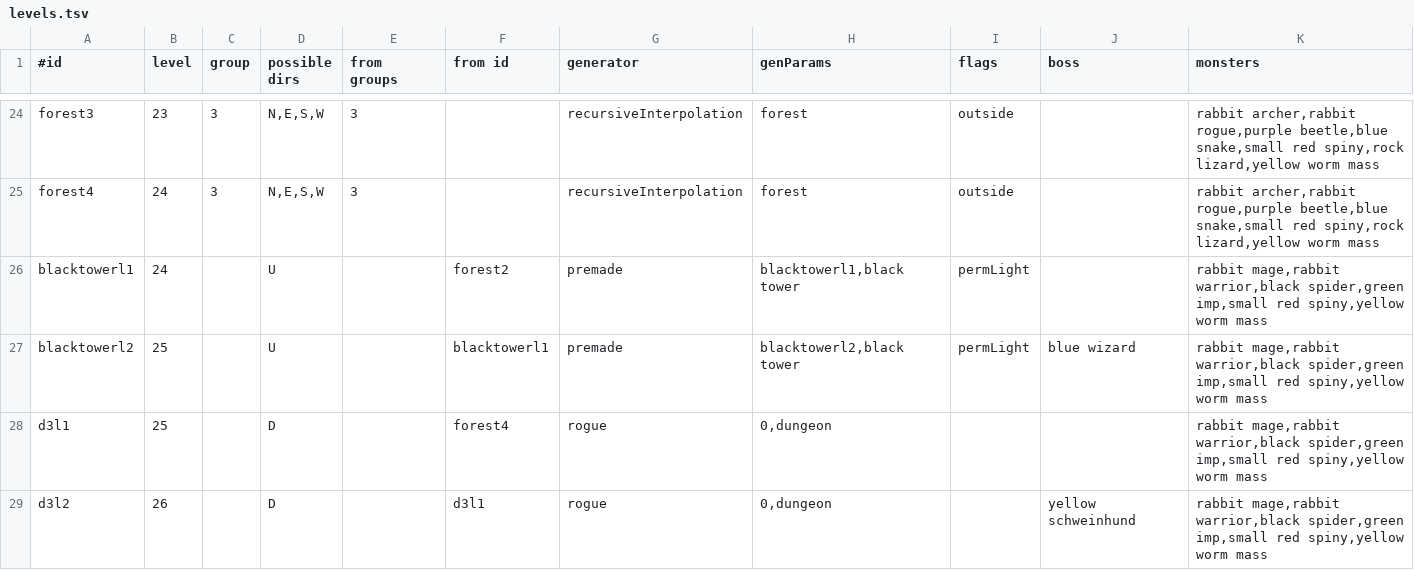
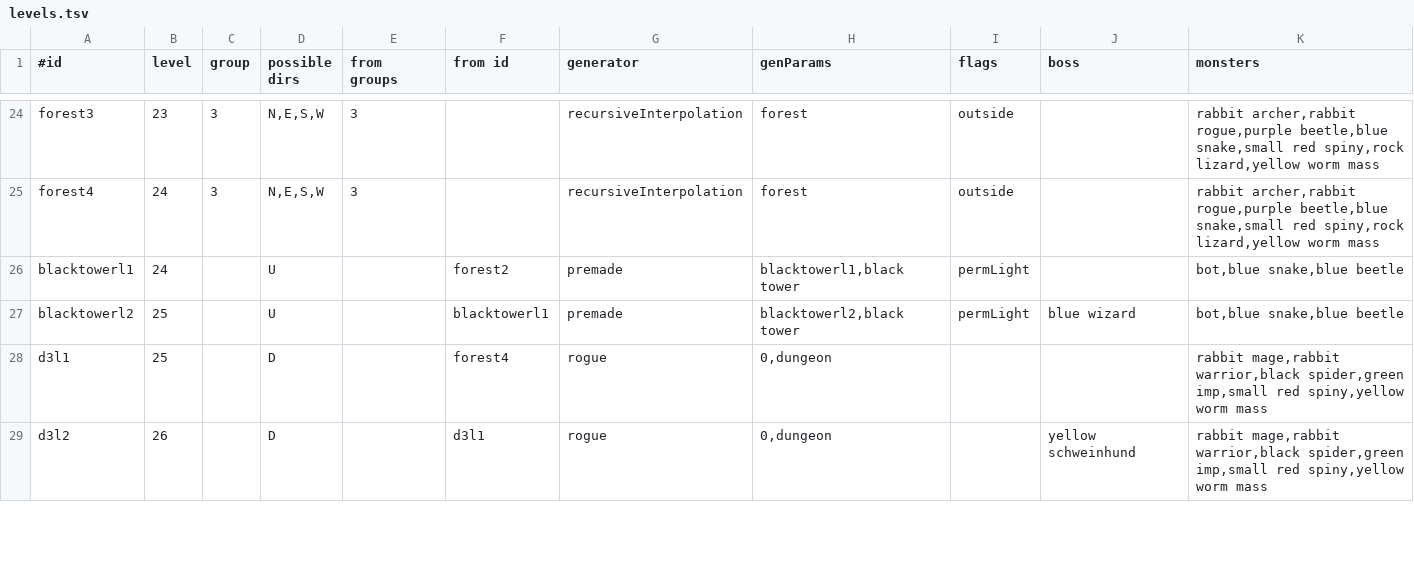
Before and after one commit to jonathanacross/pow, a TSV file: src/main/resources/data/levels.tsv, drawn as a sheet; only a part is shown, gaps mark what is left out.

```diff
--- a/src/main/resources/data/levels.tsv
+++ b/src/main/resources/data/levels.tsv
@@ -25,4 +25,4 @@ forest3	23	3	N,E,S,W	3		recursiveInterpolation	forest	outside		rabbit archer,rab
 forest4	24	3	N,E,S,W	3		recursiveInterpolation	forest	outside		rabbit archer,rabbit rogue,purple beetle,blue snake,small red spiny,rock lizard,yellow worm mass
-blacktowerl1	24		U		forest2	premade	blacktowerl1,black tower	permLight		rabbit mage,rabbit warrior,black spider,green imp,small red spiny,yellow worm mass
-blacktowerl2	25		U		blacktowerl1	premade	blacktowerl2,black tower	permLight	blue wizard	rabbit mage,rabbit warrior,black spider,green imp,small red spiny,yellow worm mass
+blacktowerl1	24		U		forest2	premade	blacktowerl1,black tower	permLight		bot,blue snake,blue beetle
+blacktowerl2	25		U		blacktowerl1	premade	blacktowerl2,black tower	permLight	blue wizard	bot,blue snake,blue beetle
 d3l1	25		D		forest4	rogue	0,dungeon			rabbit mage,rabbit warrior,black spider,green imp,small red spiny,yellow worm mass
```
Also changed, not shown: src/main/resources/data/test-levels.tsv, 5 other files.
